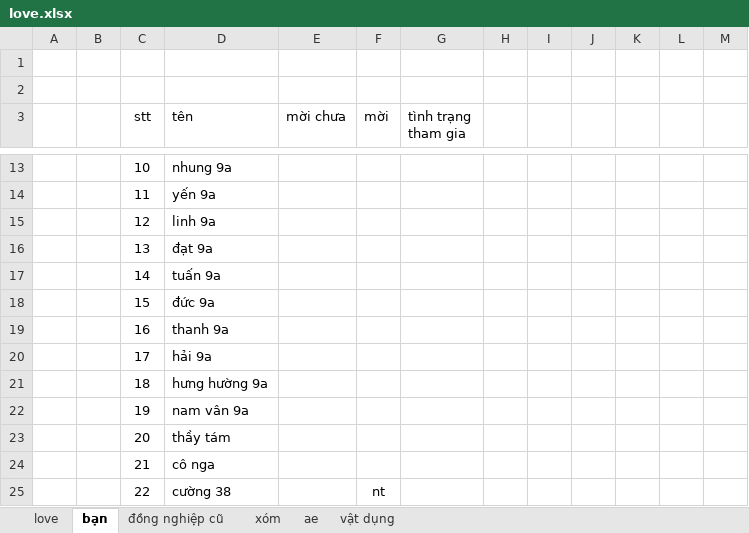
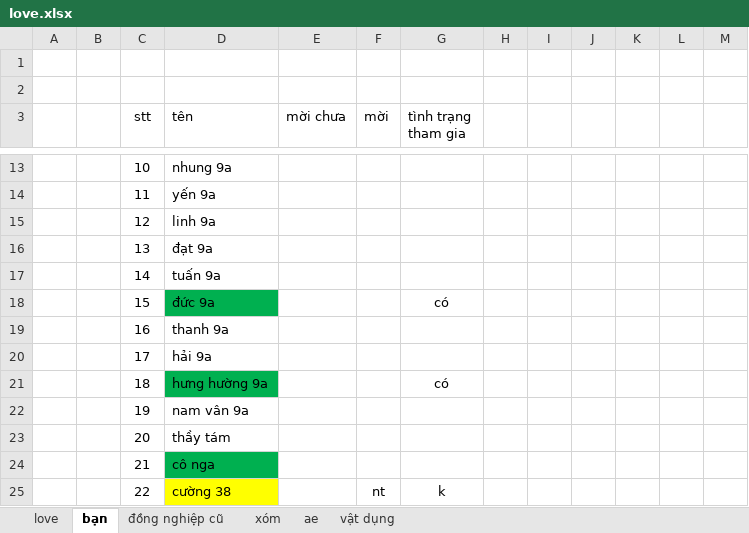
Before and after one commit to PhanDongg/MENU, an Excel workbook: love.xlsx, sheet bạn, drawn as a sheet; only a part is shown, gaps mark what is left out; values as stored, in another font and other column widths than the file's, no borders; the diff covers the shown part only; the diff names each change by its address in the sheet, - before the commit and + after, or states it on an @@ line.

```diff
--- a/love.xlsx (sheet bạn)
+++ b/love.xlsx (sheet bạn)
-D18 fill: none
+D18 fill: #00B050
-G18 (tình trạng tham gia): (empty)
+G18 (tình trạng tham gia): có
-D21 fill: none
+D21 fill: #00B050
-G21 (tình trạng tham gia): (empty)
+G21 (tình trạng tham gia): có
-D24 fill: none
+D24 fill: #00B050
-D25 fill: none
+D25 fill: #FFFF00
-G25 (tình trạng tham gia): (empty)
+G25 (tình trạng tham gia): k
```
Also changed, not shown: 15 edited cells and cell formats elsewhere in this sheet, sheet vật dụng, sheet ae, sheet đồng nghiệp cũ, reactjs.xlsx, 1 other file.
